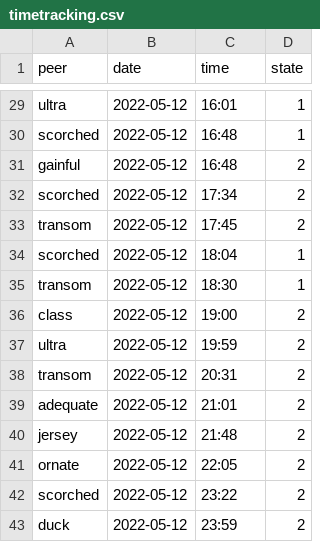
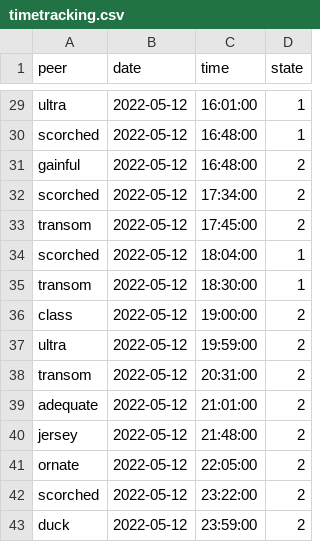
Before and after one commit to EduardKriv/Java_WebInfo, a CSV file: src/main/resources/db/data/import/timetracking.csv, drawn as a sheet; only a part is shown, gaps mark what is left out; the diff covers the shown part only; the diff names each change by its address in the sheet, - before the commit and + after, or states it on an @@ line.

```diff
--- a/src/main/resources/db/data/import/timetracking.csv
+++ b/src/main/resources/db/data/import/timetracking.csv
-C29 (time): 16:01
+C29 (time): 16:01:00
-C30:C31 (time): 16:48
+C30:C31 (time): 16:48:00
-C32 (time): 17:34
+C32 (time): 17:34:00
-C33 (time): 17:45
+C33 (time): 17:45:00
-C34 (time): 18:04
+C34 (time): 18:04:00
-C35 (time): 18:30
+C35 (time): 18:30:00
-C36 (time): 19:00
+C36 (time): 19:00:00
-C37 (time): 19:59
+C37 (time): 19:59:00
-C38 (time): 20:31
+C38 (time): 20:31:00
-C39 (time): 21:01
+C39 (time): 21:01:00
-C40 (time): 21:48
+C40 (time): 21:48:00
-C41 (time): 22:05
+C41 (time): 22:05:00
-C42 (time): 23:22
+C42 (time): 23:22:00
-C43 (time): 23:59
+C43 (time): 23:59:00
```
Also changed, not shown: 27 edited cells elsewhere in this file, 9 other files.
